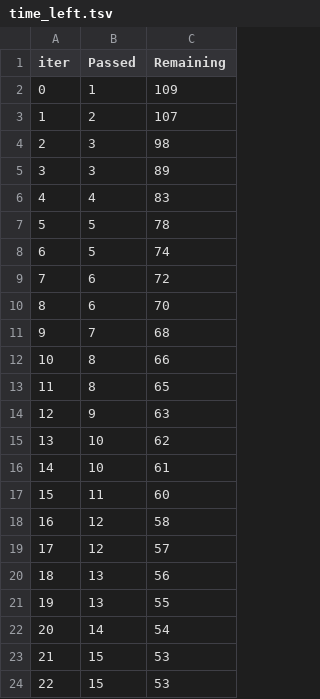
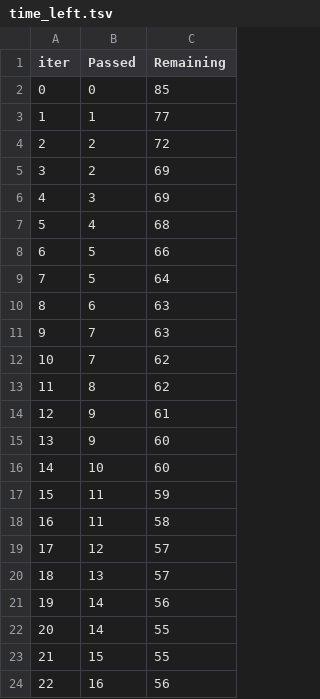
Before and after one commit to deepno1/ML-Project, a TSV file: catboost_info/time_left.tsv, drawn as a sheet; only a part is shown; the diff covers the shown part only.

```diff
--- a/catboost_info/time_left.tsv
+++ b/catboost_info/time_left.tsv
@@ -1,24 +1,24 @@
 iter	Passed	Remaining
-0	1	109
-1	2	107
-2	3	98
-3	3	89
-4	4	83
-5	5	78
-6	5	74
-7	6	72
-8	6	70
-9	7	68
-10	8	66
-11	8	65
-12	9	63
-13	10	62
-14	10	61
-15	11	60
-16	12	58
+0	0	85
+1	1	77
+2	2	72
+3	2	69
+4	3	69
+5	4	68
+6	5	66
+7	5	64
+8	6	63
+9	7	63
+10	7	62
+11	8	62
+12	9	61
+13	9	60
+14	10	60
+15	11	59
+16	11	58
 17	12	57
-18	13	56
-19	13	55
-20	14	54
-21	15	53
-22	15	53
+18	13	57
+19	14	56
+20	14	55
+21	15	55
+22	16	56
```
Also changed, not shown: 147 edited cells elsewhere in this file, 8 other files.
